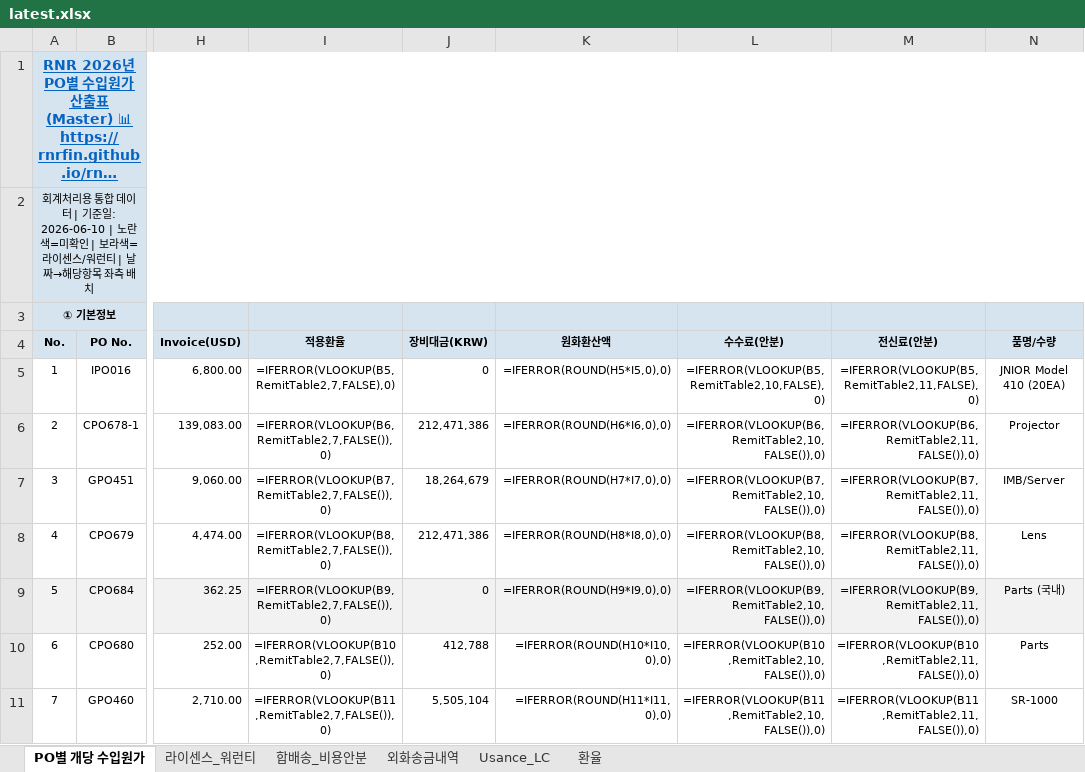
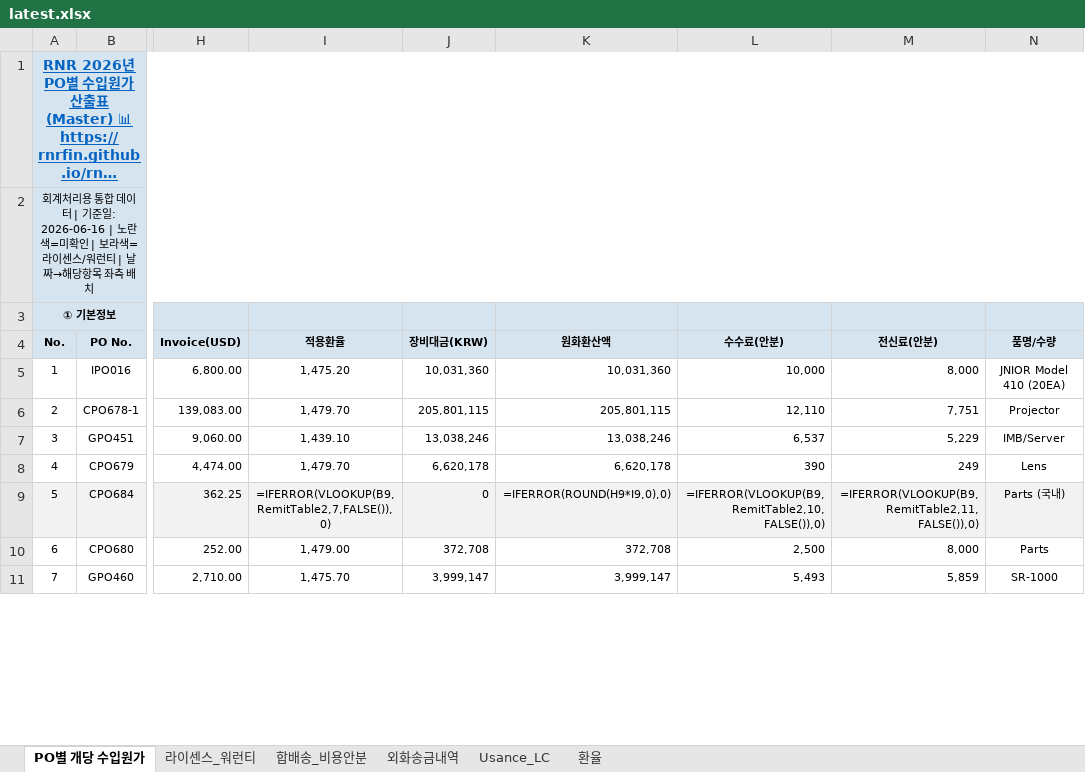
Before and after one commit to rnrfin/rnr-importcost, an Excel workbook: latest.xlsx, sheet PO별 개당 수입원가, drawn as a sheet; only a part is shown, gaps mark what is left out; long unchanged cells end in …; values as stored, in another font and other column widths than the file's, no borders; formulas without a stored value are shown as written; the diff covers the shown part only; the diff names each change by its address in the sheet, - before the commit and + after, or states it on an @@ line.

```diff
--- a/latest.xlsx (sheet PO별 개당 수입원가)
+++ b/latest.xlsx (sheet PO별 개당 수입원가)
-A2 (No.): …기준일: 2026-06-10 | 노란색…
+A2 (No.): …기준일: 2026-06-16 | 노란색…
-I5 (적용환율): =IFERROR(VLOOKUP(B5,RemitTable2,7,FALSE),0)
+I5 (적용환율): 1,475.20
-J5 (장비대금(KRW)): 0
+J5 (장비대금(KRW)): 10,031,360
-K5 (원화환산액): =IFERROR(ROUND(H5*I5,0),0)
+K5 (원화환산액): 10,031,360
-L5 (수수료(안분)): =IFERROR(VLOOKUP(B5,RemitTable2,10,FALSE),0)
+L5 (수수료(안분)): 10,000
-M5 (전신료(안분)): =IFERROR(VLOOKUP(B5,RemitTable2,11,FALSE),0)
+M5 (전신료(안분)): 8,000
-I6 (적용환율): =IFERROR(VLOOKUP(B6,RemitTable2,7,FALSE()),0)
+I6 (적용환율): 1,479.70
-J6 (장비대금(KRW)): 212,471,386
+J6 (장비대금(KRW)): 205,801,115
-K6 (원화환산액): =IFERROR(ROUND(H6*I6,0),0)
+K6 (원화환산액): 205,801,115
-L6 (수수료(안분)): =IFERROR(VLOOKUP(B6,RemitTable2,10,FALSE()),0)
+L6 (수수료(안분)): 12,110
-M6 (전신료(안분)): =IFERROR(VLOOKUP(B6,RemitTable2,11,FALSE()),0)
+M6 (전신료(안분)): 7,751
-I7 (적용환율): =IFERROR(VLOOKUP(B7,RemitTable2,7,FALSE()),0)
+I7 (적용환율): 1,439.10
-J7 (장비대금(KRW)): 18,264,679
+J7 (장비대금(KRW)): 13,038,246
-K7 (원화환산액): =IFERROR(ROUND(H7*I7,0),0)
+K7 (원화환산액): 13,038,246
-L7 (수수료(안분)): =IFERROR(VLOOKUP(B7,RemitTable2,10,FALSE()),0)
+L7 (수수료(안분)): 6,537
-M7 (전신료(안분)): =IFERROR(VLOOKUP(B7,RemitTable2,11,FALSE()),0)
+M7 (전신료(안분)): 5,229
-I8 (적용환율): =IFERROR(VLOOKUP(B8,RemitTable2,7,FALSE()),0)
+I8 (적용환율): 1,479.70
-J8 (장비대금(KRW)): 212,471,386
+J8 (장비대금(KRW)): 6,620,178
-K8 (원화환산액): =IFERROR(ROUND(H8*I8,0),0)
+K8 (원화환산액): 6,620,178
-L8 (수수료(안분)): =IFERROR(VLOOKUP(B8,RemitTable2,10,FALSE()),0)
+L8 (수수료(안분)): 390
-M8 (전신료(안분)): =IFERROR(VLOOKUP(B8,RemitTable2,11,FALSE()),0)
+M8 (전신료(안분)): 249
-I10 (적용환율): =IFERROR(VLOOKUP(B10,RemitTable2,7,FALSE()),0)
+I10 (적용환율): 1,479.00
-J10 (장비대금(KRW)): 412,788
+J10 (장비대금(KRW)): 372,708
-K10 (원화환산액): =IFERROR(ROUND(H10*I10,0),0)
+K10 (원화환산액): 372,708
-L10 (수수료(안분)): =IFERROR(VLOOKUP(B10,RemitTable2,10,FALSE()),0)
+L10 (수수료(안분)): 2,500
-M10 (전신료(안분)): =IFERROR(VLOOKUP(B10,RemitTable2,11,FALSE()),0)
+M10 (전신료(안분)): 8,000
-I11 (적용환율): =IFERROR(VLOOKUP(B11,RemitTable2,7,FALSE()),0)
+I11 (적용환율): 1,475.70
-J11 (장비대금(KRW)): 5,505,104
+J11 (장비대금(KRW)): 3,999,147
-K11 (원화환산액): =IFERROR(ROUND(H11*I11,0),0)
+K11 (원화환산액): 3,999,147
-L11 (수수료(안분)): =IFERROR(VLOOKUP(B11,RemitTable2,10,FALSE()),0)
+L11 (수수료(안분)): 5,493
-M11 (전신료(안분)): =IFERROR(VLOOKUP(B11,RemitTable2,11,FALSE()),0)
+M11 (전신료(안분)): 5,859
```
Also changed, not shown: 208 edited cells elsewhere in this sheet, sheet 외화송금내역, sheet Usance_LC, sheet 환율.
